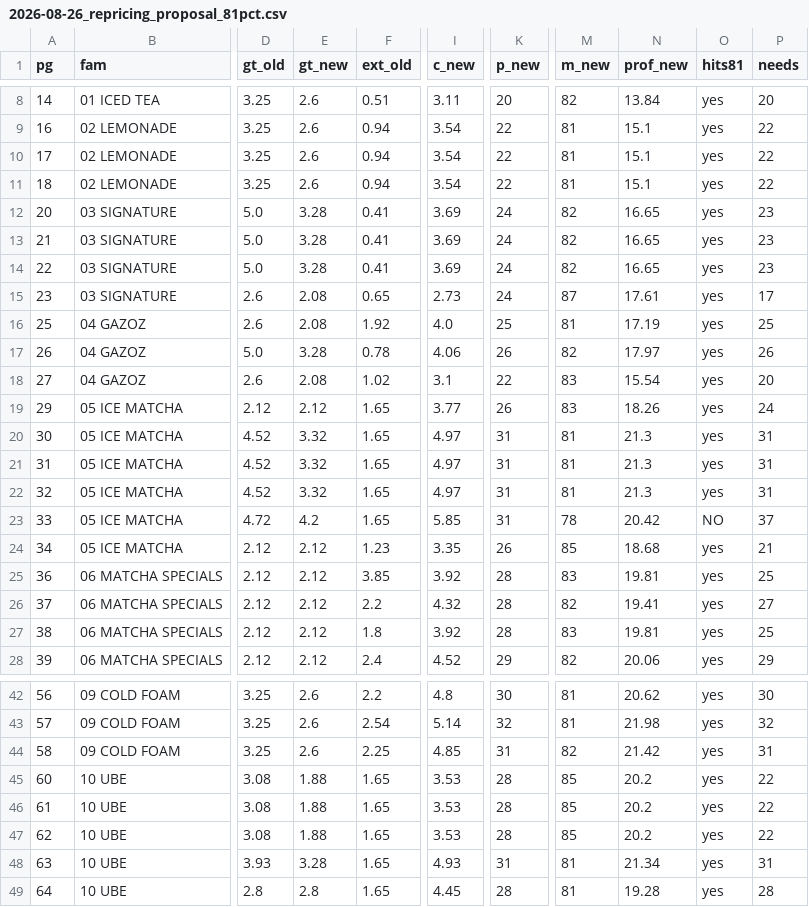
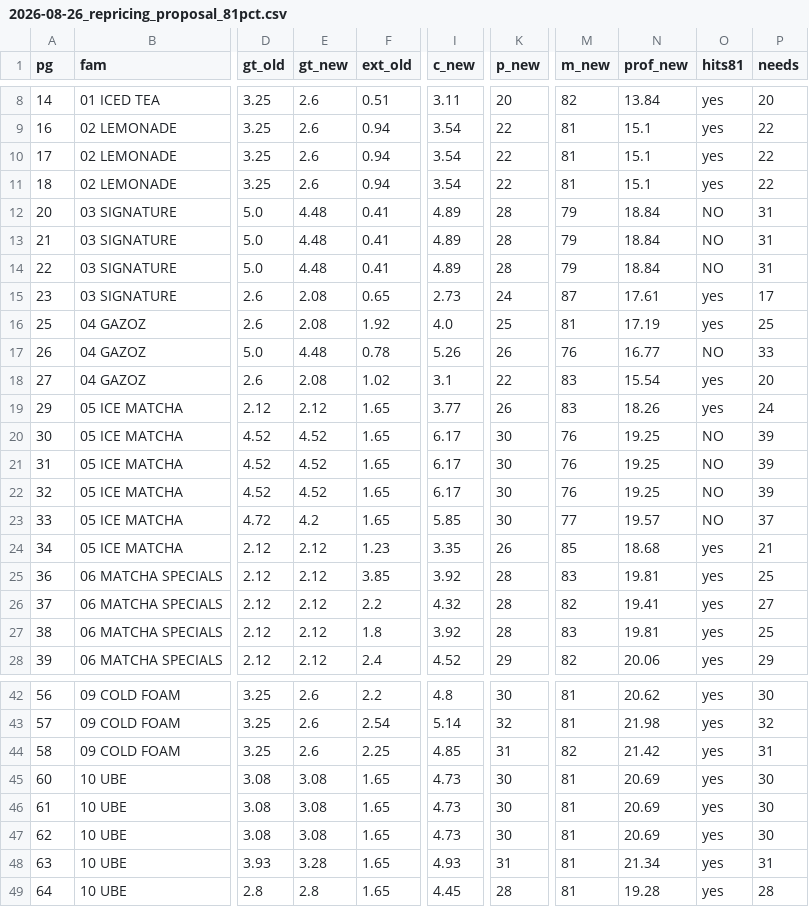
Before and after one commit to tomw200082-collab/gt-factory-os-production-brain, a CSV file: docs/pricing/2026-08-26_repricing_proposal_81pct.csv, drawn as a sheet; only a part is shown, gaps mark what is left out; the diff covers the shown part only; the diff names each change by its address in the sheet, - before the commit and + after, or states it on an @@ line.

```diff
--- a/docs/pricing/2026-08-26_repricing_proposal_81pct.csv
+++ b/docs/pricing/2026-08-26_repricing_proposal_81pct.csv
-E12:E14 (gt_new): 3.28
+E12:E14 (gt_new): 4.48
-I12:I14 (c_new): 3.69
+I12:I14 (c_new): 4.89
-K12:K14 (p_new): 24
+K12:K14 (p_new): 28
-M12:M14 (m_new): 82
+M12:M14 (m_new): 79
-N12:N14 (prof_new): 16.65
+N12:N14 (prof_new): 18.84
-O12:O14 (hits81): yes
+O12:O14 (hits81): NO
-P12:P14 (needs): 23
+P12:P14 (needs): 31
-E17 (gt_new): 3.28
+E17 (gt_new): 4.48
-I17 (c_new): 4.06
+I17 (c_new): 5.26
-M17 (m_new): 82
+M17 (m_new): 76
-N17 (prof_new): 17.97
+N17 (prof_new): 16.77
-O17 (hits81): yes
+O17 (hits81): NO
-P17 (needs): 26
+P17 (needs): 33
-E20:E22 (gt_new): 3.32
+E20:E22 (gt_new): 4.52
-I20:I22 (c_new): 4.97
+I20:I22 (c_new): 6.17
-K20:K23 (p_new): 31
+K20:K23 (p_new): 30
-M20:M22 (m_new): 81
+M20:M22 (m_new): 76
-N20:N22 (prof_new): 21.3
+N20:N22 (prof_new): 19.25
-O20:O22 (hits81): yes
+O20:O22 (hits81): NO
-P20:P22 (needs): 31
+P20:P22 (needs): 39
-M23 (m_new): 78
+M23 (m_new): 77
-N23 (prof_new): 20.42
+N23 (prof_new): 19.57
-E45:E47 (gt_new): 1.88
+E45:E47 (gt_new): 3.08
-I45:I47 (c_new): 3.53
+I45:I47 (c_new): 4.73
-K45:K47 (p_new): 28
+K45:K47 (p_new): 30
-M45:M47 (m_new): 85
+M45:M47 (m_new): 81
-N45:N47 (prof_new): 20.2
+N45:N47 (prof_new): 20.69
-P45:P47 (needs): 22
+P45:P47 (needs): 30
```
Also changed, not shown: 25 edited cells elsewhere in this file.
